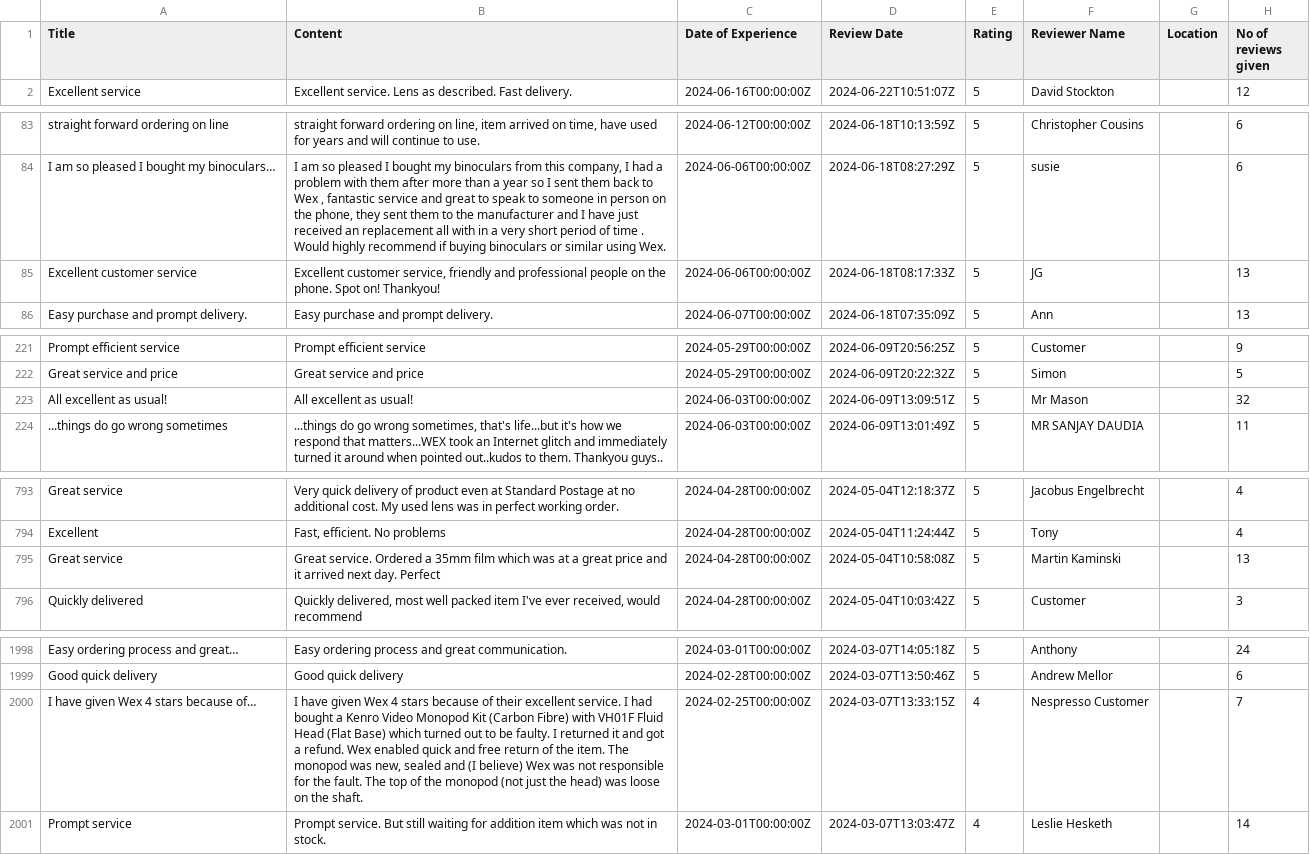
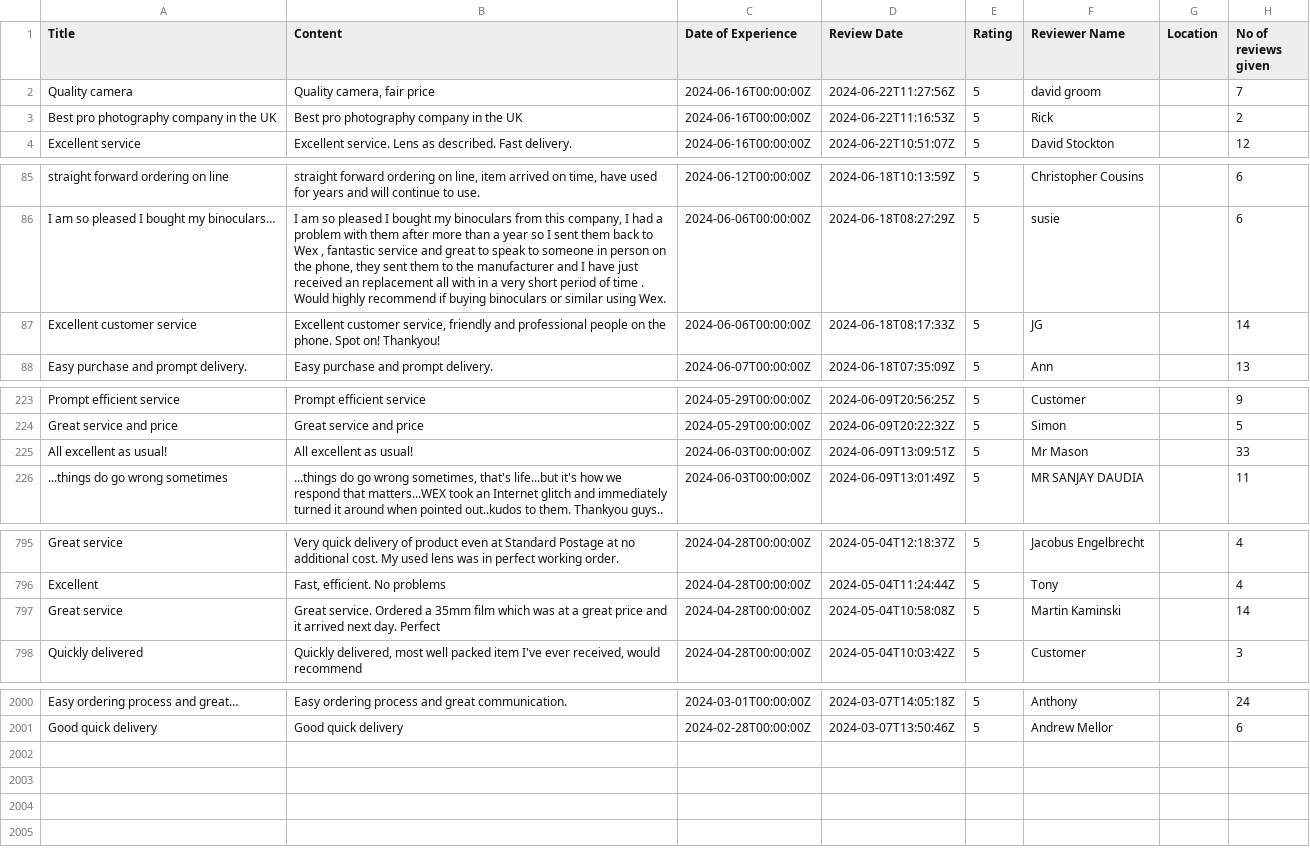
Before and after one commit to amansethuea/WexPhotoVideo, a CSV file: Supervised_ML/Data_Files/trustpilot_all_reviews_api.csv, drawn as a sheet; only a part is shown, gaps mark what is left out.

Commit message:
Creating Supervised ML pipeline through Streamlit | 50% Complete

```diff
--- a/Supervised_ML/Data_Files/trustpilot_all_reviews_api.csv
+++ b/Supervised_ML/Data_Files/trustpilot_all_reviews_api.csv
@@ -1,2 +1,4 @@
 Title,Content,Date of Experience,Review Date,Rating,Reviewer Name,Location,No of reviews given
+Quality camera,"Quality camera, fair price",2024-06-16T00:00:00Z,2024-06-22T11:27:56Z,5,david groom,,7
+Best pro photography company  in the UK,Best pro photography company  in the UK,2024-06-16T00:00:00Z,2024-06-22T11:16:53Z,5,Rick,,2
 Excellent service,Excellent service. Lens as described. Fast delivery. ,2024-06-16T00:00:00Z,2024-06-22T10:51:07Z,5,David Stockton,,12
@@ -119,3 +121,3 @@ straight forward ordering on line,"straight forward ordering on line, item arriv
 I am so pleased I bought my binoculars…,"I am so pleased I bought my binoculars from this company, I had a problem with them after more than a year so I sent them back to Wex , fantastic service and great to speak to someone in person on the phone, they sent them to the manufacturer and I have just received an replacement all with in a very short period of time . Would highly recommend if buying binoculars or similar using Wex.",2024-06-06T00:00:00Z,2024-06-18T08:27:29Z,5,susie,,6
-Excellent customer service,"Excellent customer service, friendly and professional people on the phone. Spot on! Thankyou!",2024-06-06T00:00:00Z,2024-06-18T08:17:33Z,5,JG,,13
+Excellent customer service,"Excellent customer service, friendly and professional people on the phone. Spot on! Thankyou!",2024-06-06T00:00:00Z,2024-06-18T08:17:33Z,5,JG,,14
 Easy purchase and prompt delivery.,Easy purchase and prompt delivery.,2024-06-07T00:00:00Z,2024-06-18T07:35:09Z,5,Ann,,13
@@ -340,3 +342,3 @@ Prompt efficient service,Prompt efficient service,2024-05-29T00:00:00Z,2024-06-0
 Great service and price,Great service and price,2024-05-29T00:00:00Z,2024-06-09T20:22:32Z,5,Simon,,5
-All excellent as usual!,All excellent as usual! ,2024-06-03T00:00:00Z,2024-06-09T13:09:51Z,5,Mr Mason,,32
+All excellent as usual!,All excellent as usual! ,2024-06-03T00:00:00Z,2024-06-09T13:09:51Z,5,Mr Mason,,33
 ...things do go wrong sometimes,"...things do go wrong sometimes, that's life...but it's how we respond that matters...WEX took an Internet glitch and immediately turned it around when pointed out..kudos to them. Thankyou guys..",2024-06-03T00:00:00Z,2024-06-09T13:01:49Z,5,MR SANJAY DAUDIA,,11
@@ -1070,3 +1072,3 @@ Great service,Very quick delivery of product even at Standard Postage at no addi
 Excellent,"Fast, efficient.  No problems",2024-04-28T00:00:00Z,2024-05-04T11:24:44Z,5,Tony,,4
-Great service,Great service.  Ordered a 35mm film which was at a great price and it arrived next day.  Perfect ,2024-04-28T00:00:00Z,2024-05-04T10:58:08Z,5,Martin Kaminski,,13
+Great service,Great service.  Ordered a 35mm film which was at a great price and it arrived next day.  Perfect ,2024-04-28T00:00:00Z,2024-05-04T10:58:08Z,5,Martin Kaminski,,14
 Quickly delivered,"Quickly delivered, most well packed item I've ever received, would recommend
@@ -2672,3 +2674 @@ Easy ordering process and great…,Easy ordering process and great communication
 Good quick delivery,Good quick delivery ,2024-02-28T00:00:00Z,2024-03-07T13:50:46Z,5,Andrew Mellor,,6
-I have given Wex 4 stars because of…,"I have given Wex 4 stars because of their excellent service. I had bought a Kenro Video Monopod Kit (Carbon Fibre) with VH01F Fluid Head (Flat Base) which turned out to be faulty. I returned it and got a refund. Wex enabled quick and free return of the item. The monopod was new, sealed and (I believe) Wex was not responsible for the fault. The top of the monopod (not just the head) was loose on the shaft.",2024-02-25T00:00:00Z,2024-03-07T13:33:15Z,4,Nespresso Customer,,7
-Prompt service,Prompt service. But still waiting for addition item which was not in stock. ,2024-03-01T00:00:00Z,2024-03-07T13:03:47Z,4,Leslie Hesketh,,14
```
Also changed, not shown: Supervised_ML/Model_Train_Data_Files/fetched_test_reviews.csv, 8 other files.
